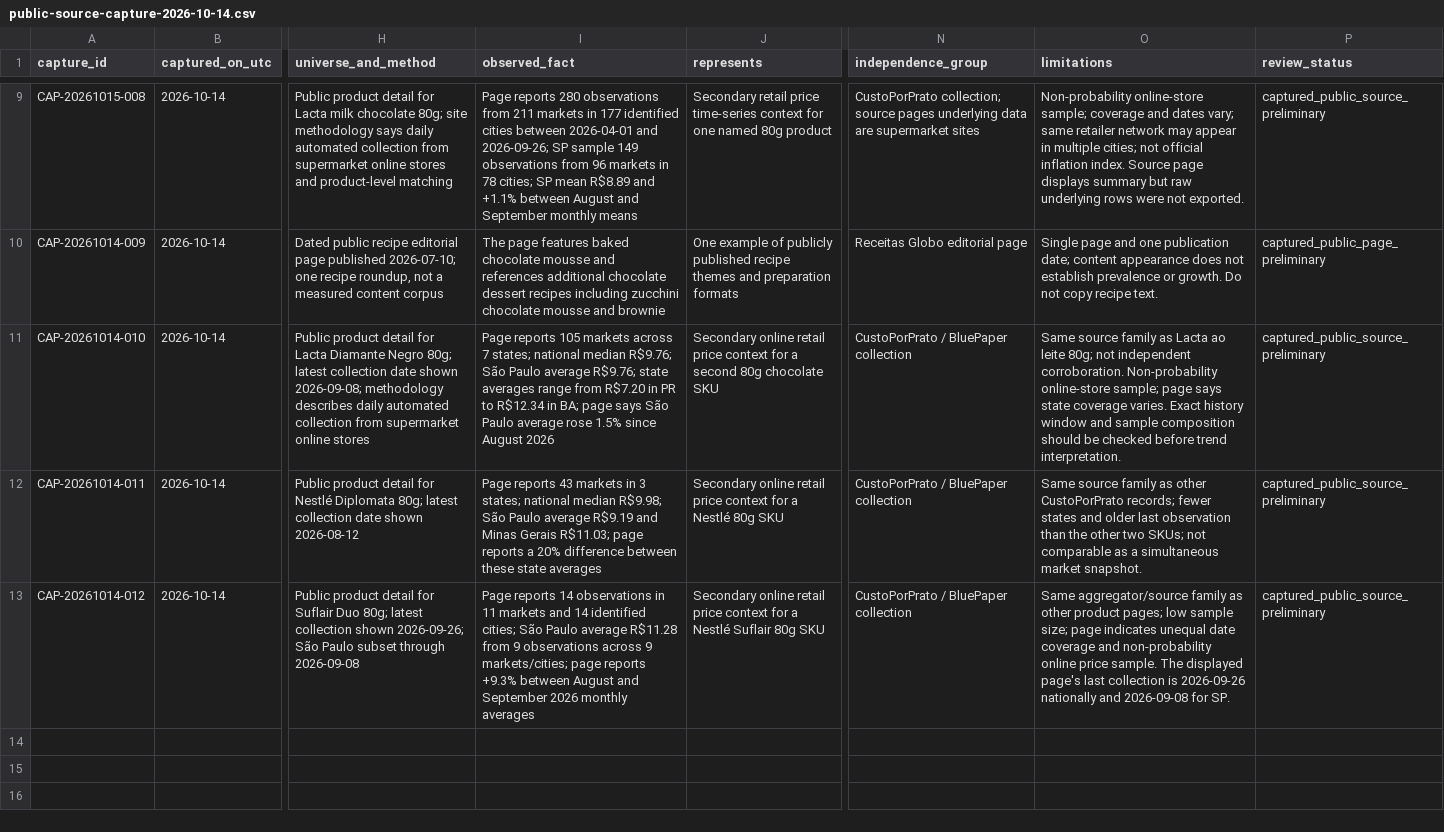
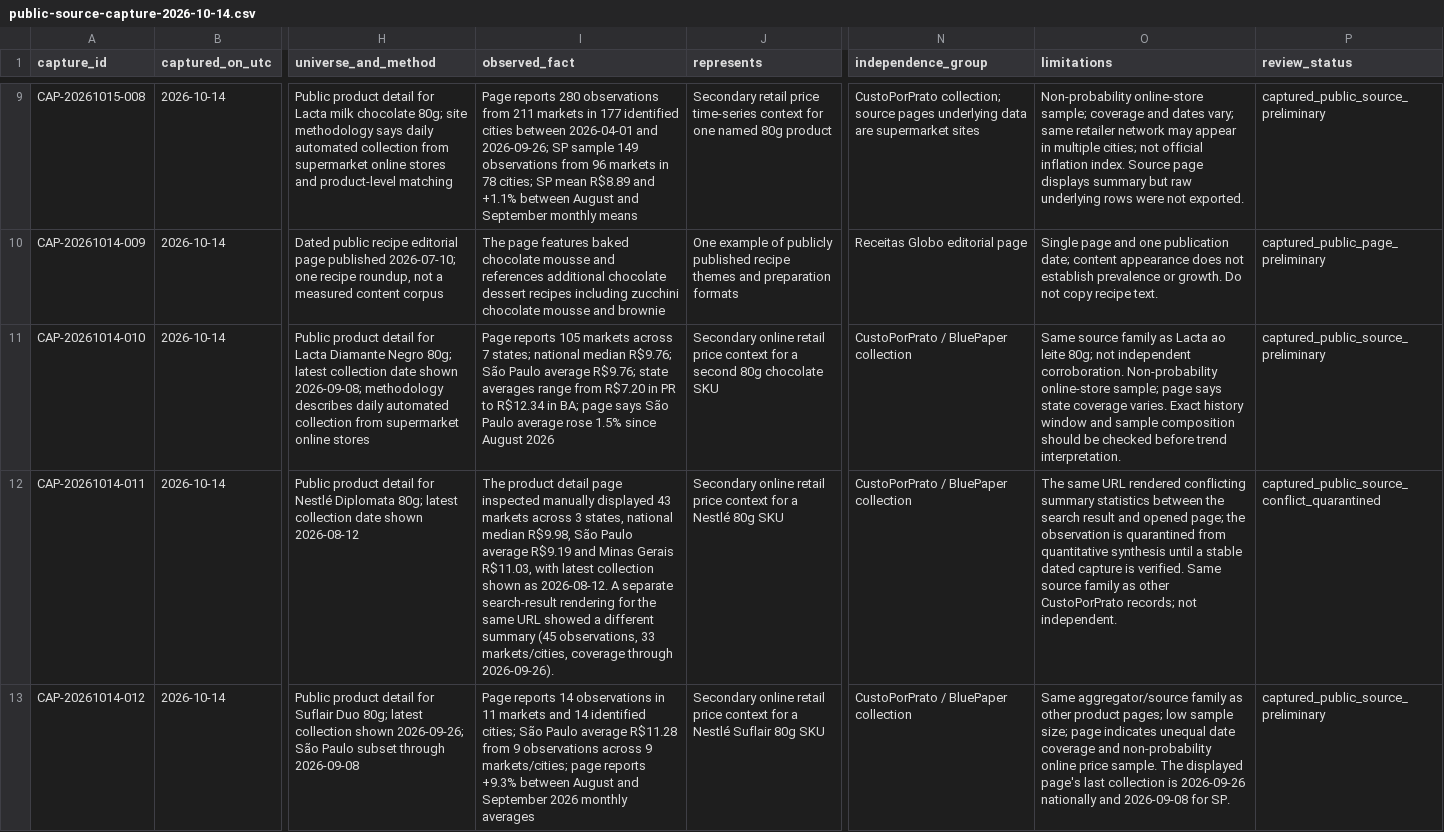
Before and after one commit to PauloRafaeldeMouraPaes/shopplosion-pulse, a CSV file: docs/pilot-chocolate/capture-kit/public-source-capture-2026-10-14.csv, drawn as a sheet; only a part is shown, gaps mark what is left out; the diff names each change by its address in the sheet, - before the commit and + after, or states it on an @@ line.

Commit message:
data(pilot): quarantine conflicting retail page summary

```diff
--- a/docs/pilot-chocolate/capture-kit/public-source-capture-2026-10-14.csv
+++ b/docs/pilot-chocolate/capture-kit/public-source-capture-2026-10-14.csv
-I12 (observed_fact): Page reports 43 markets in 3 states; national median R$9.98; São Paulo average R$9.19 and Minas Gerais R$11.03; page reports a 20% difference between these state averages
+I12 (observed_fact): The product detail page inspected manually displayed 43 markets across 3 states, national median R$9.98, São Paulo average R$9.19 and Minas Gerais R$11.03, with latest collection shown as 2026-08-12. A separate search-result rendering for the same URL showed a different summary (45 observations, 33 markets/cities, coverage through 2026-09-26).
-O12 (limitations): Same source family as other CustoPorPrato records; fewer states and older last observation than the other two SKUs; not comparable as a simultaneous market snapshot.
+O12 (limitations): The same URL rendered conflicting summary statistics between the search result and opened page; the observation is quarantined from quantitative synthesis until a stable dated capture is verified. Same source family as other CustoPorPrato records; not independent.
-P12 (review_status): captured_public_source_preliminary
+P12 (review_status): captured_public_source_conflict_quarantined
```
